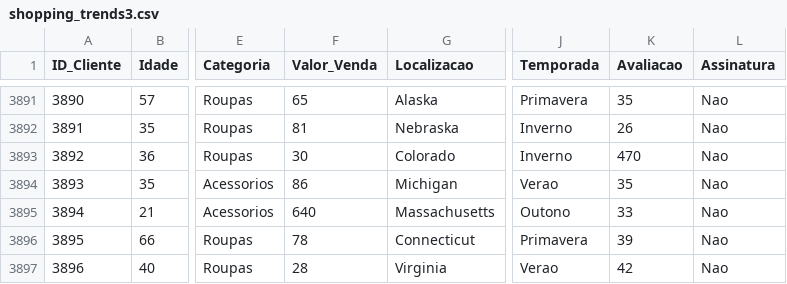
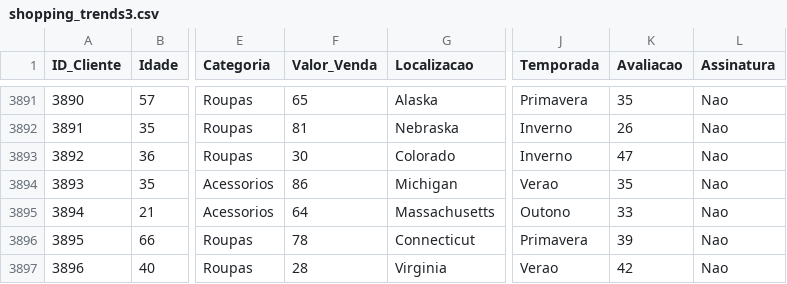
Before and after one commit to Leo-Vincenzi/MVP_2, a CSV file: shopping_trends3.csv, drawn as a sheet; only a part is shown, gaps mark what is left out; the diff names each change by its address in the sheet, - before the commit and + after, or states it on an @@ line.

Commit message:
Add files via upload

```diff
--- a/shopping_trends3.csv
+++ b/shopping_trends3.csv
-K3893 (Avaliacao): 470
+K3893 (Avaliacao): 47
-F3895 (Valor_Venda): 640
+F3895 (Valor_Venda): 64
```
